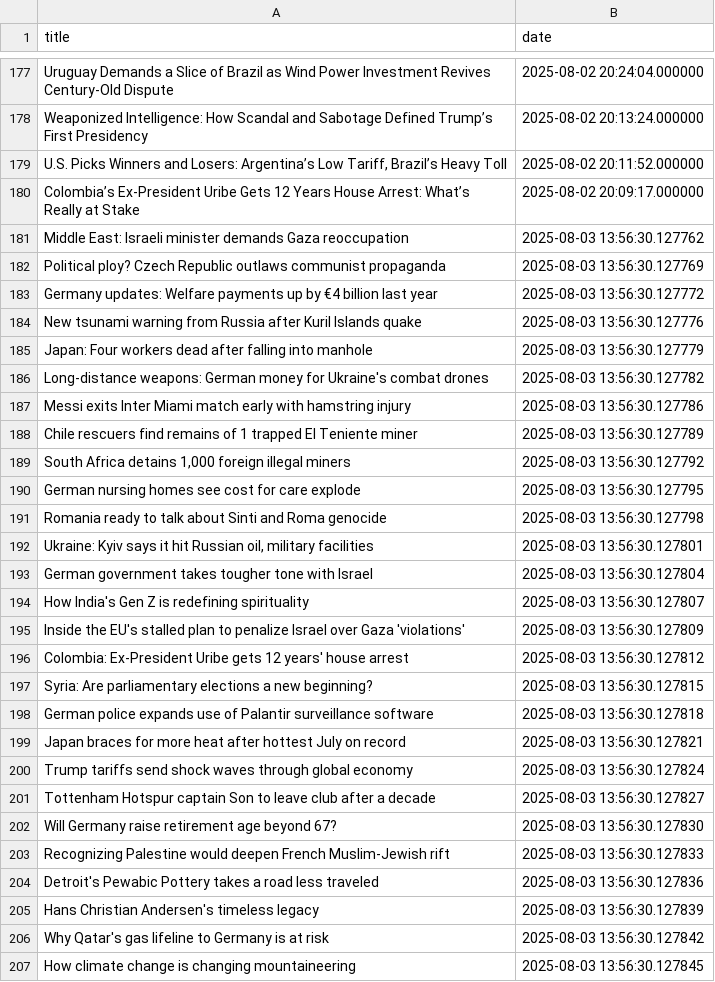
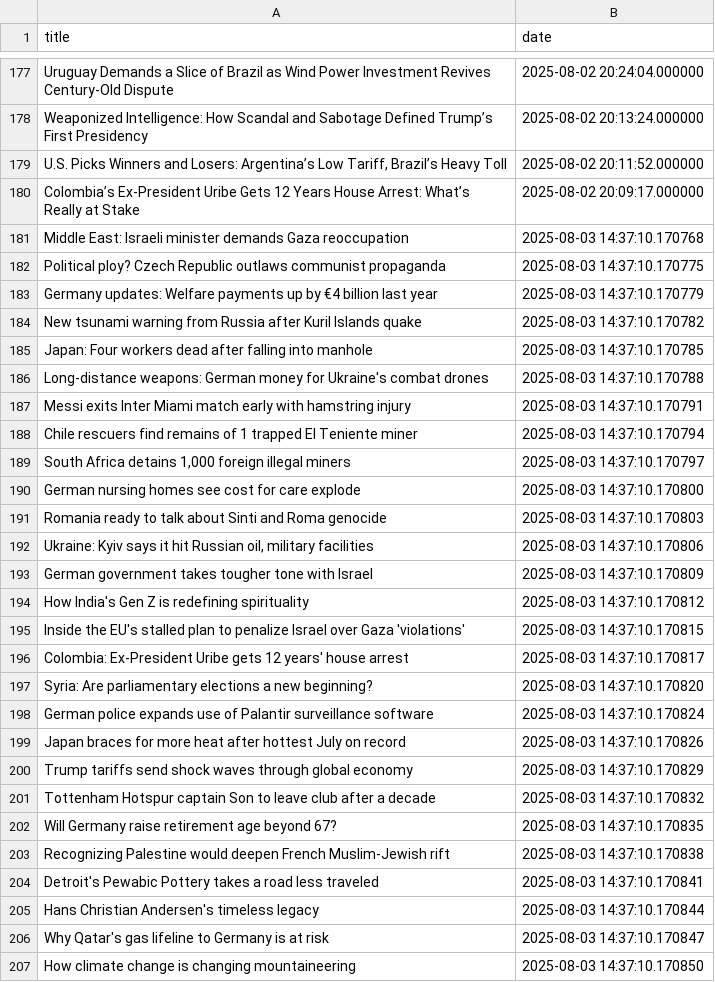
Before and after one commit to jluisvim/event-context, a CSV file: data/daily/2025-08-03.csv, drawn as a sheet; only a part is shown, gaps mark what is left out; the diff covers the shown part only.

```diff
--- a/data/daily/2025-08-03.csv
+++ b/data/daily/2025-08-03.csv
@@ -180,28 +180,28 @@ Weaponized Intelligence: How Scandal and Sabotage Defined Trump’s First Presid
 Colombia’s Ex-President Uribe Gets 12 Years House Arrest: What’s Really at Stake,2025-08-02 20:09:17.000000
-Middle East: Israeli minister demands Gaza reoccupation,2025-08-03 13:56:30.127762
-Political ploy? Czech Republic outlaws communist propaganda,2025-08-03 13:56:30.127769
-Germany updates: Welfare payments up by €4 billion last year,2025-08-03 13:56:30.127772
-New tsunami warning from Russia after Kuril Islands quake,2025-08-03 13:56:30.127776
-Japan: Four workers dead after falling into manhole,2025-08-03 13:56:30.127779
-Long-distance weapons: German money for Ukraine's combat drones,2025-08-03 13:56:30.127782
-Messi exits Inter Miami match early with hamstring injury,2025-08-03 13:56:30.127786
-Chile rescuers find remains of 1 trapped El Teniente miner,2025-08-03 13:56:30.127789
-"South Africa detains 1,000 foreign illegal miners",2025-08-03 13:56:30.127792
-German nursing homes see cost for care explode,2025-08-03 13:56:30.127795
-Romania ready to talk about Sinti and Roma genocide,2025-08-03 13:56:30.127798
-"Ukraine: Kyiv says it hit Russian oil, military facilities",2025-08-03 13:56:30.127801
-German government takes tougher tone with Israel,2025-08-03 13:56:30.127804
-How India's Gen Z is redefining spirituality,2025-08-03 13:56:30.127807
-Inside the EU's stalled plan to penalize Israel over Gaza 'violations',2025-08-03 13:56:30.127809
-Colombia: Ex-President Uribe gets 12 years' house arrest,2025-08-03 13:56:30.127812
-Syria: Are parliamentary elections a new beginning?,2025-08-03 13:56:30.127815
-German police expands use of Palantir surveillance software,2025-08-03 13:56:30.127818
-Japan braces for more heat after hottest July on record,2025-08-03 13:56:30.127821
-Trump tariffs send shock waves through global economy,2025-08-03 13:56:30.127824
-Tottenham Hotspur captain Son to leave club after a decade,2025-08-03 13:56:30.127827
-Will Germany raise retirement age beyond 67?,2025-08-03 13:56:30.127830
-Recognizing Palestine would deepen French Muslim-Jewish rift,2025-08-03 13:56:30.127833
-Detroit's Pewabic Pottery takes a road less traveled,2025-08-03 13:56:30.127836
-Hans Christian Andersen's timeless legacy,2025-08-03 13:56:30.127839
-Why Qatar's gas lifeline to Germany is at risk,2025-08-03 13:56:30.127842
-How climate change is changing mountaineering,2025-08-03 13:56:30.127845
+Middle East: Israeli minister demands Gaza reoccupation,2025-08-03 14:37:10.170768
+Political ploy? Czech Republic outlaws communist propaganda,2025-08-03 14:37:10.170775
+Germany updates: Welfare payments up by €4 billion last year,2025-08-03 14:37:10.170779
+New tsunami warning from Russia after Kuril Islands quake,2025-08-03 14:37:10.170782
+Japan: Four workers dead after falling into manhole,2025-08-03 14:37:10.170785
+Long-distance weapons: German money for Ukraine's combat drones,2025-08-03 14:37:10.170788
+Messi exits Inter Miami match early with hamstring injury,2025-08-03 14:37:10.170791
+Chile rescuers find remains of 1 trapped El Teniente miner,2025-08-03 14:37:10.170794
+"South Africa detains 1,000 foreign illegal miners",2025-08-03 14:37:10.170797
+German nursing homes see cost for care explode,2025-08-03 14:37:10.170800
+Romania ready to talk about Sinti and Roma genocide,2025-08-03 14:37:10.170803
+"Ukraine: Kyiv says it hit Russian oil, military facilities",2025-08-03 14:37:10.170806
+German government takes tougher tone with Israel,2025-08-03 14:37:10.170809
+How India's Gen Z is redefining spirituality,2025-08-03 14:37:10.170812
+Inside the EU's stalled plan to penalize Israel over Gaza 'violations',2025-08-03 14:37:10.170815
+Colombia: Ex-President Uribe gets 12 years' house arrest,2025-08-03 14:37:10.170817
+Syria: Are parliamentary elections a new beginning?,2025-08-03 14:37:10.170820
+German police expands use of Palantir surveillance software,2025-08-03 14:37:10.170824
+Japan braces for more heat after hottest July on record,2025-08-03 14:37:10.170826
+Trump tariffs send shock waves through global economy,2025-08-03 14:37:10.170829
+Tottenham Hotspur captain Son to leave club after a decade,2025-08-03 14:37:10.170832
+Will Germany raise retirement age beyond 67?,2025-08-03 14:37:10.170835
+Recognizing Palestine would deepen French Muslim-Jewish rift,2025-08-03 14:37:10.170838
+Detroit's Pewabic Pottery takes a road less traveled,2025-08-03 14:37:10.170841
+Hans Christian Andersen's timeless legacy,2025-08-03 14:37:10.170844
+Why Qatar's gas lifeline to Germany is at risk,2025-08-03 14:37:10.170847
+How climate change is changing mountaineering,2025-08-03 14:37:10.170850
```
Also changed, not shown: 43 added rows, 13 removed rows, 4 moved rows and 41 edited cells elsewhere in this file, results/daily/2025-08-03/news_with_topics.csv, 4 other files.
